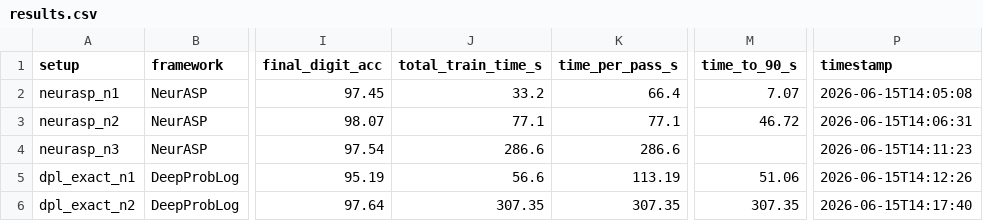
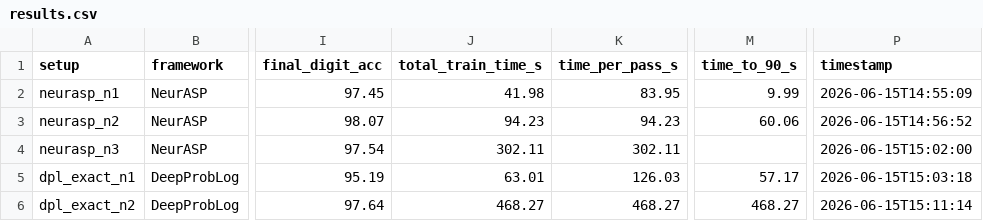
Before and after one commit to TikiTakaTerror/Neuro-symbolic, a CSV file: results/results.csv, drawn as a sheet; only a part is shown, gaps mark what is left out; the diff names each change by its address in the sheet, - before the commit and + after, or states it on an @@ line.

```diff
--- a/results/results.csv
+++ b/results/results.csv
-J2 (total_train_time_s): 33.2
+J2 (total_train_time_s): 41.98
-K2 (time_per_pass_s): 66.4
+K2 (time_per_pass_s): 83.95
-M2 (time_to_90_s): 7.07
+M2 (time_to_90_s): 9.99
-P2 (timestamp): 2026-06-15T14:05:08
+P2 (timestamp): 2026-06-15T14:55:09
-J3 (total_train_time_s): 77.1
+J3 (total_train_time_s): 94.23
-K3 (time_per_pass_s): 77.1
+K3 (time_per_pass_s): 94.23
-M3 (time_to_90_s): 46.72
+M3 (time_to_90_s): 60.06
-P3 (timestamp): 2026-06-15T14:06:31
+P3 (timestamp): 2026-06-15T14:56:52
-J4 (total_train_time_s): 286.6
+J4 (total_train_time_s): 302.11
-K4 (time_per_pass_s): 286.6
+K4 (time_per_pass_s): 302.11
-P4 (timestamp): 2026-06-15T14:11:23
+P4 (timestamp): 2026-06-15T15:02:00
-J5 (total_train_time_s): 56.6
+J5 (total_train_time_s): 63.01
-K5 (time_per_pass_s): 113.19
+K5 (time_per_pass_s): 126.03
-M5 (time_to_90_s): 51.06
+M5 (time_to_90_s): 57.17
-P5 (timestamp): 2026-06-15T14:12:26
+P5 (timestamp): 2026-06-15T15:03:18
-J6 (total_train_time_s): 307.35
+J6 (total_train_time_s): 468.27
-K6 (time_per_pass_s): 307.35
+K6 (time_per_pass_s): 468.27
-M6 (time_to_90_s): 307.35
+M6 (time_to_90_s): 468.27
-P6 (timestamp): 2026-06-15T14:17:40
+P6 (timestamp): 2026-06-15T15:11:14
```
Also changed, not shown: results/curve_dpl_exact_n1_n1.csv, results/curve_dpl_exact_n2_n2.csv, 14 other files.
